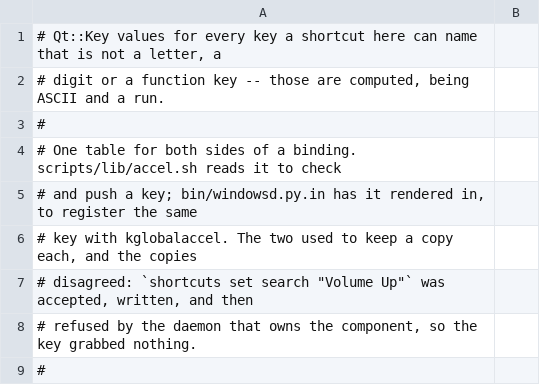
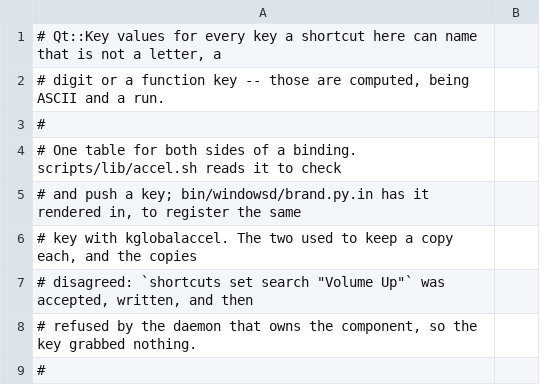
Before and after one commit to Wolffyx/remapprShell, a TSV file: scripts/lib/keycodes.tsv, drawn as a sheet; only a part is shown.

```diff
--- a/scripts/lib/keycodes.tsv
+++ b/scripts/lib/keycodes.tsv
@@ -4,3 +4,3 @@
 # One table for both sides of a binding. scripts/lib/accel.sh reads it to check
-# and push a key; bin/windowsd.py.in has it rendered in, to register the same
+# and push a key; bin/windowsd/brand.py.in has it rendered in, to register the same
 # key with kglobalaccel. The two used to keep a copy each, and the copies
```
Also changed, not shown: scripts/lib/shortcut-actions.tsv, 6 other files.
